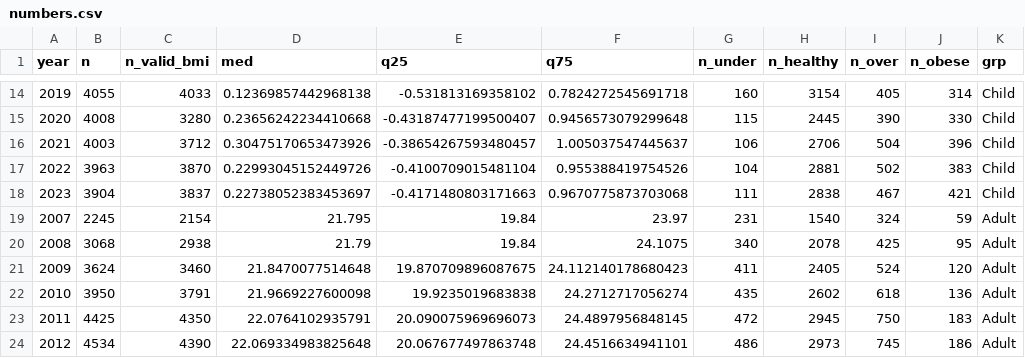
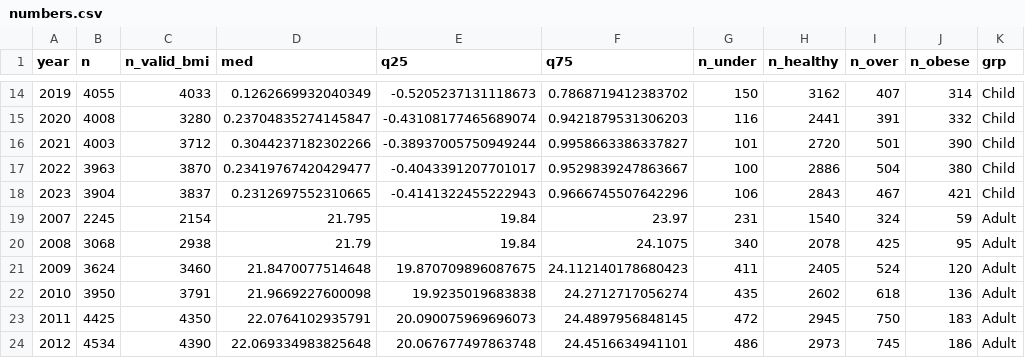
Before and after one commit to sm212/cf-obesity, a CSV file: numbers.csv, drawn as a sheet; only a part is shown, gaps mark what is left out; the diff covers the shown part only.

```diff
--- a/numbers.csv
+++ b/numbers.csv
@@ -14,6 +14,6 @@ year,n,n_valid_bmi,med,q25,q75,n_under,n_healthy,n_over,n_obese,grp
-2019,4055,4033,0.12369857442968138,-0.531813169358102,0.7824272545691718,160,3154,405,314,Child
-2020,4008,3280,0.23656242234410668,-0.43187477199500407,0.9456573079299648,115,2445,390,330,Child
-2021,4003,3712,0.30475170653473926,-0.38654267593480457,1.005037547445637,106,2706,504,396,Child
-2022,3963,3870,0.22993045152449726,-0.4100709015481104,0.955388419754526,104,2881,502,383,Child
-2023,3904,3837,0.22738052383453697,-0.4171480803171663,0.9670775873703068,111,2838,467,421,Child
+2019,4055,4033,0.1262669932040349,-0.5205237131118673,0.7868719412383702,150,3162,407,314,Child
+2020,4008,3280,0.23704835274145847,-0.43108177465689074,0.9421879531306203,116,2441,391,332,Child
+2021,4003,3712,0.3044237182302266,-0.38937005750949244,0.9958663386337827,101,2720,501,390,Child
+2022,3963,3870,0.23419767420429477,-0.4043391207701017,0.9529839247863667,100,2886,504,380,Child
+2023,3904,3837,0.2312697552310665,-0.4141322455222943,0.9666745507642296,106,2843,467,421,Child
 2007,2245,2154,21.795,19.84,23.97,231,1540,324,59,Adult
```
Also changed, not shown: 31 edited cells elsewhere in this file, 3 other files.
